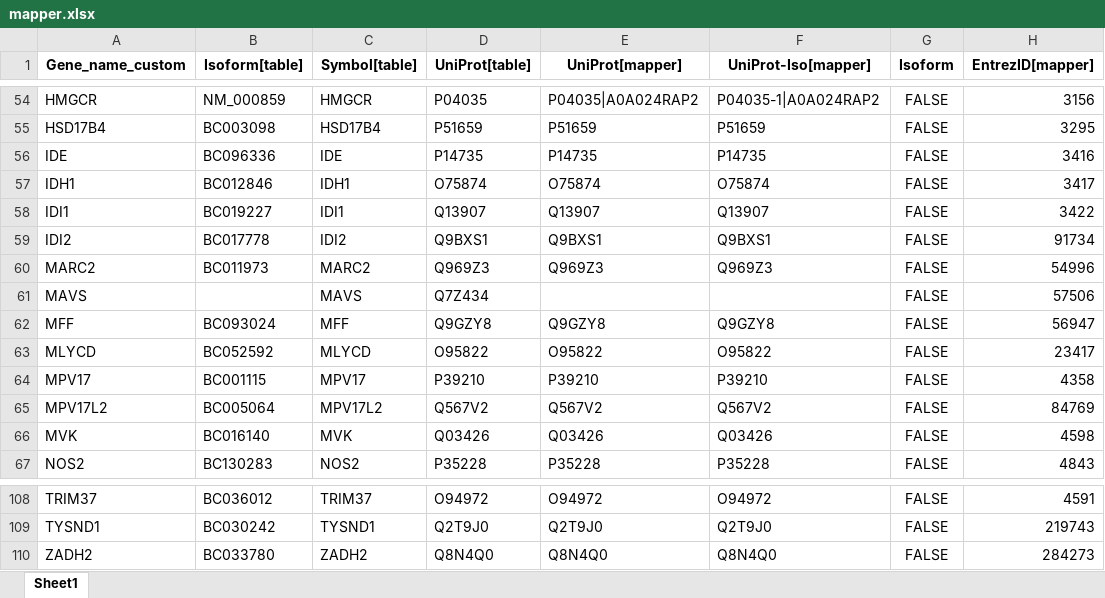
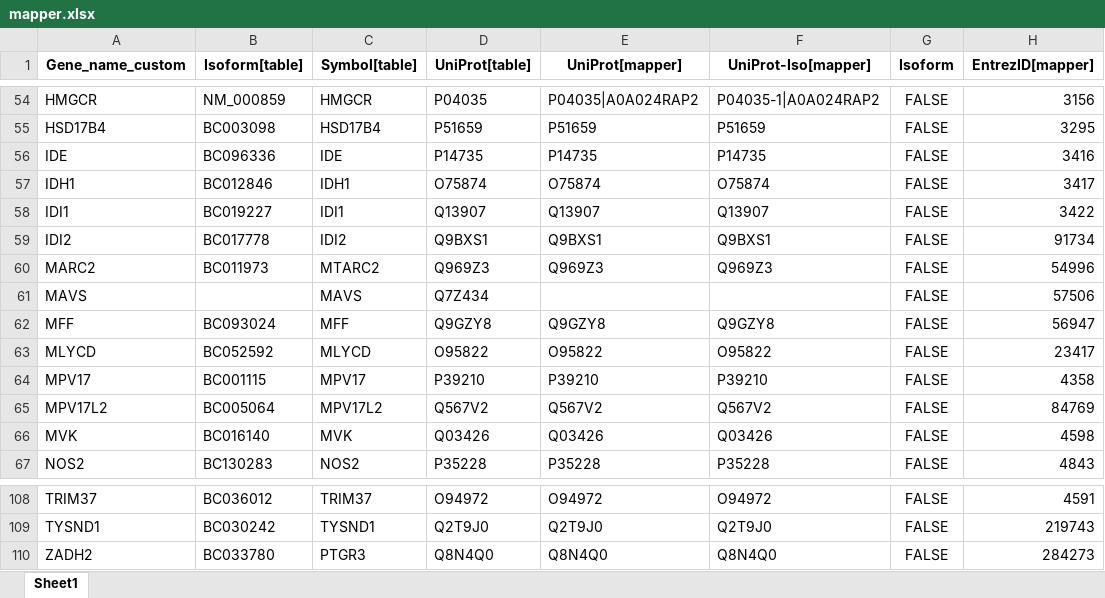
Before and after one commit to mwoidy/pexInteractomeR, an Excel workbook: data/mapper.xlsx, sheet Sheet1, drawn as a sheet; only a part is shown, gaps mark what is left out; values as stored, in another font and other column widths than the file's, no borders; the diff names each change by its address in the sheet, - before the commit and + after, or states it on an @@ line.

```diff
--- a/data/mapper.xlsx (sheet Sheet1)
+++ b/data/mapper.xlsx (sheet Sheet1)
-C60 (Symbol[table]): MARC2
+C60 (Symbol[table]): MTARC2
-C110 (Symbol[table]): ZADH2
+C110 (Symbol[table]): PTGR3
```
Also changed, not shown: data/Peroxisomal_interactions_across_dbs_final.xlsx, 35 other files.
